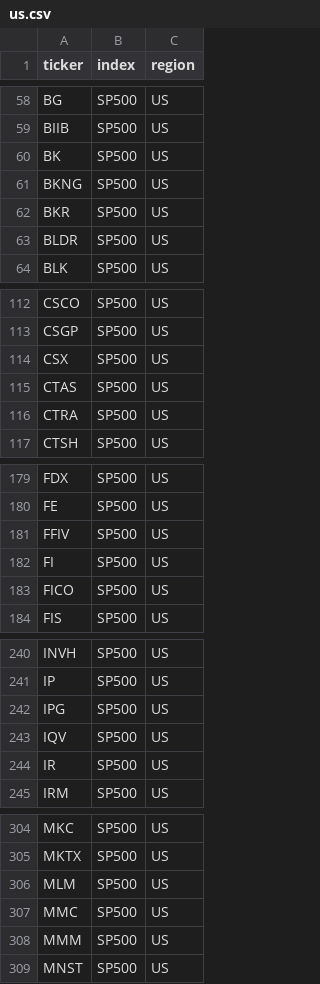
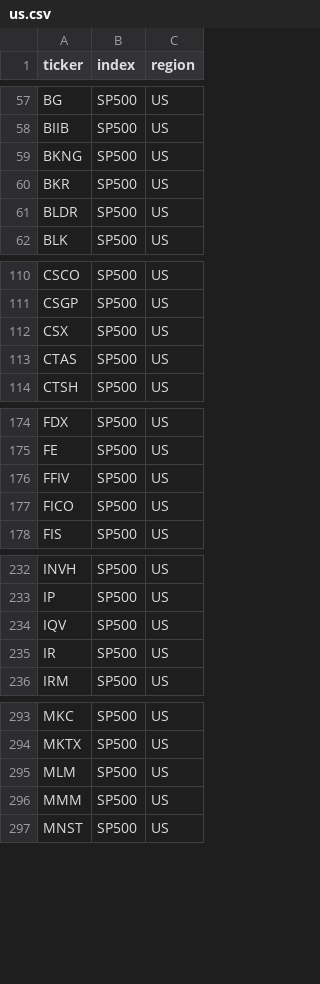
Before and after one commit to jmarx-dotcom/broker, a CSV file: src/broker/universe/data/us.csv, drawn as a sheet; only a part is shown, gaps mark what is left out; the diff covers the shown part only; the diff names each change by its address in the sheet, - before the commit and + after, or states it on an @@ line.

```diff
--- a/src/broker/universe/data/us.csv
+++ b/src/broker/universe/data/us.csv
-row 60: BK | SP500 | US
-row 116: CTRA | SP500 | US
-row 182: FI | SP500 | US
-row 242: IPG | SP500 | US
-row 307: MMC | SP500 | US
```
Also changed, not shown: 8 removed rows elsewhere in this file, src/broker/universe/data/europe.csv.
